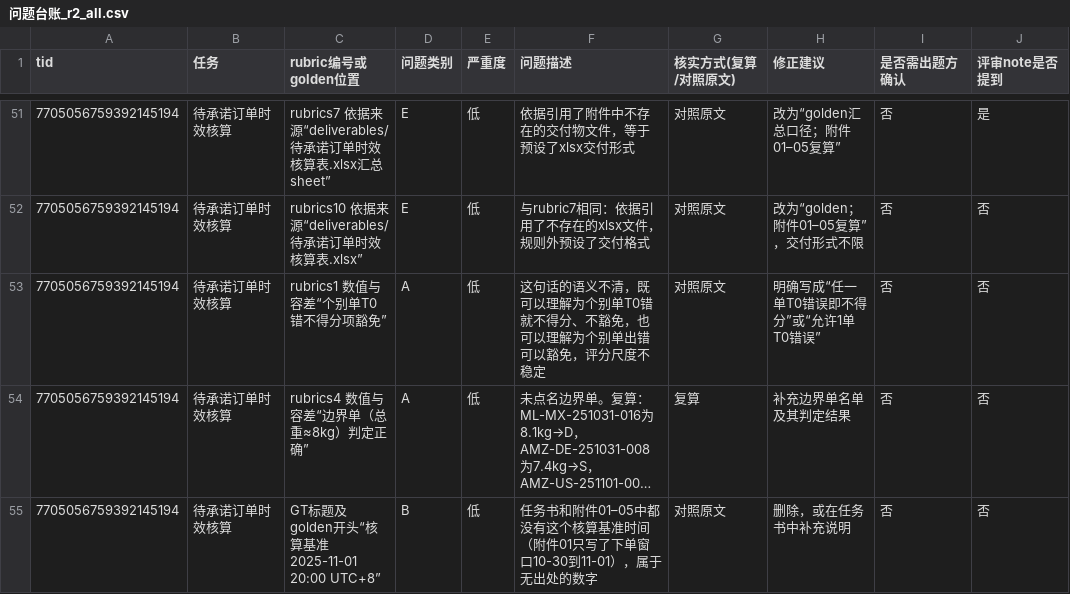
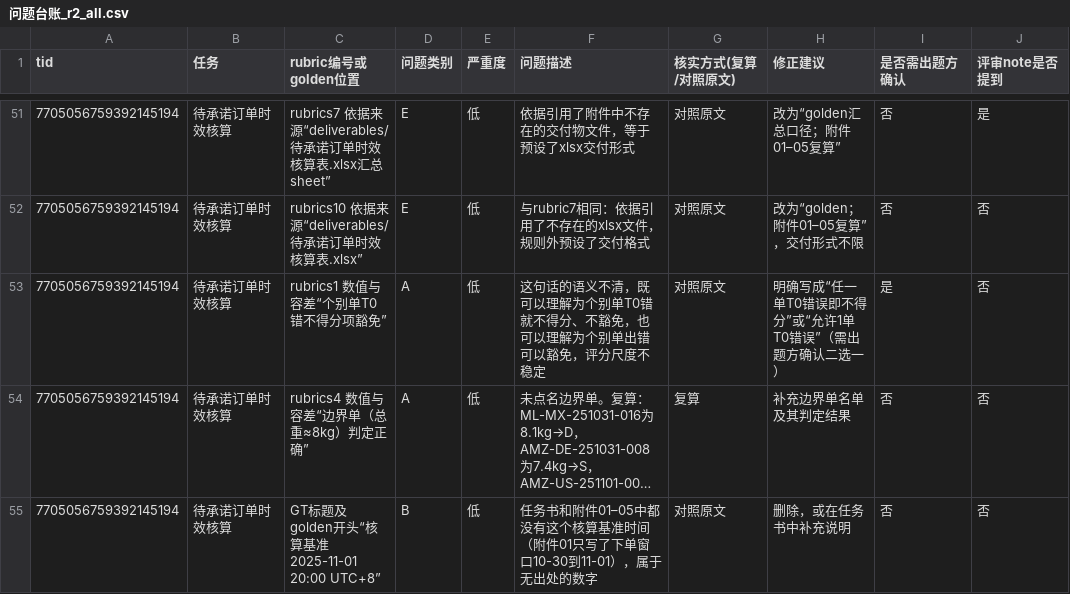
Before and after one commit to lillian-maker/l6-eval, a CSV file: cleanup/round2/问题台账_r2_all.csv, drawn as a sheet; only a part is shown, gaps mark what is left out; long unchanged cells end in …; the diff names each change by its address in the sheet, - before the commit and + after, or states it on an @@ line.

Commit message:
Mark r2a T0 tolerance ambiguity (7705056759392145194 rubric 1) as needing author confirmation
Co-authored-by: factory-droid[bot] <138933559+factory-droid[bot]@users.noreply.github.com>

```diff
--- a/cleanup/round2/问题台账_r2_all.csv
+++ b/cleanup/round2/问题台账_r2_all.csv
-H53 (修正建议): 明确写成“任一单T0错误即不得分”或“允许1单T0错误”
+H53 (修正建议): 明确写成“任一单T0错误即不得分”或“允许1单T0错误”（需出题方确认二选一）
-I53 (是否需出题方确认): 否
+I53 (是否需出题方确认): 是
```
Also changed, not shown: 2 other files.
